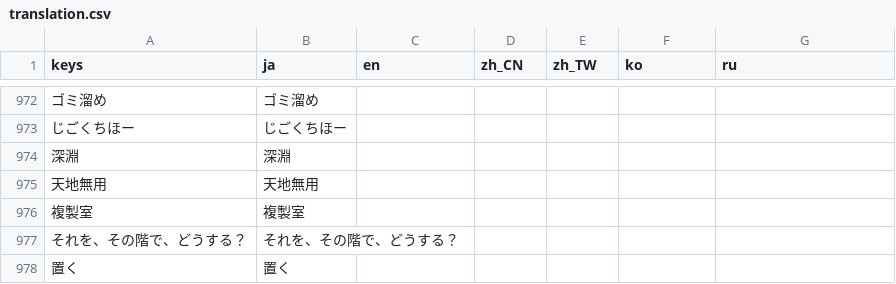
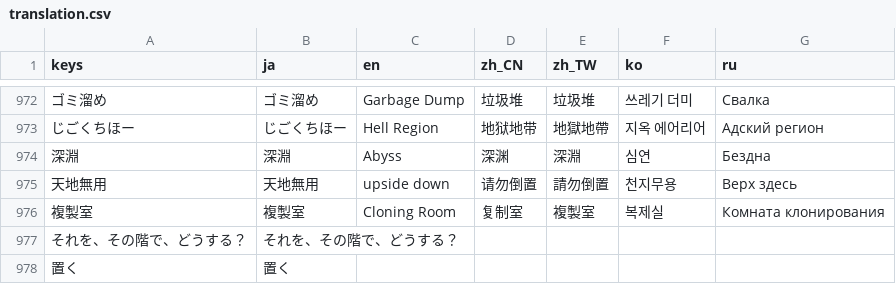
Before and after one commit to uskz/arai_Localization, a CSV file: translation.csv, drawn as a sheet; only a part is shown, gaps mark what is left out; the diff covers the shown part only; the diff names each change by its address in the sheet, - before the commit and + after, or states it on an @@ line.

```diff
--- a/translation.csv
+++ b/translation.csv
-C972 (en): (empty)
+C972 (en): Garbage Dump
-D972 (zh_CN): (empty)
+D972 (zh_CN): 垃圾堆
-E972 (zh_TW): (empty)
+E972 (zh_TW): 垃圾堆
-F972 (ko): (empty)
+F972 (ko): 쓰레기 더미
-G972 (ru): (empty)
+G972 (ru): Свалка
-C973 (en): (empty)
+C973 (en): Hell Region
-D973 (zh_CN): (empty)
+D973 (zh_CN): 地狱地带
-E973 (zh_TW): (empty)
+E973 (zh_TW): 地獄地帶
-F973 (ko): (empty)
+F973 (ko): 지옥 에어리어
-G973 (ru): (empty)
+G973 (ru): Адский регион
-C974 (en): (empty)
+C974 (en): Abyss
-D974 (zh_CN): (empty)
+D974 (zh_CN): 深渊
-E974 (zh_TW): (empty)
+E974 (zh_TW): 深淵
-F974 (ko): (empty)
+F974 (ko): 심연
-G974 (ru): (empty)
+G974 (ru): Бездна
-C975 (en): (empty)
+C975 (en): upside down
-D975 (zh_CN): (empty)
+D975 (zh_CN): 请勿倒置
-E975 (zh_TW): (empty)
+E975 (zh_TW): 請勿倒置
-F975 (ko): (empty)
+F975 (ko): 천지무용
-G975 (ru): (empty)
+G975 (ru): Верх здесь
-C976 (en): (empty)
+C976 (en): Cloning Room
-D976 (zh_CN): (empty)
+D976 (zh_CN): 复制室
-E976 (zh_TW): (empty)
+E976 (zh_TW): 複製室
-F976 (ko): (empty)
+F976 (ko): 복제실
-G976 (ru): (empty)
+G976 (ru): Комната клонирования
```
Also changed, not shown: 60 edited cells elsewhere in this file, 1 other file.
